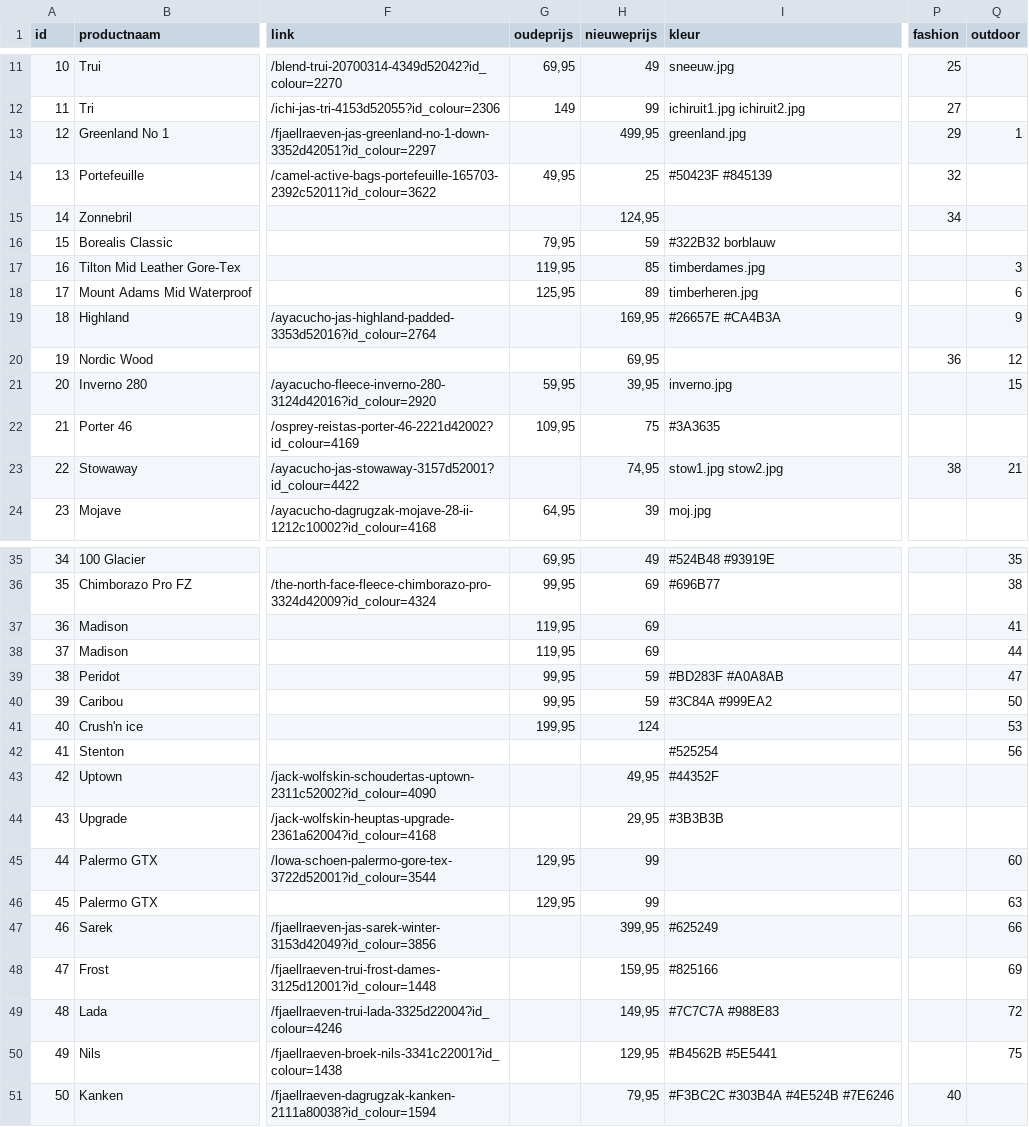
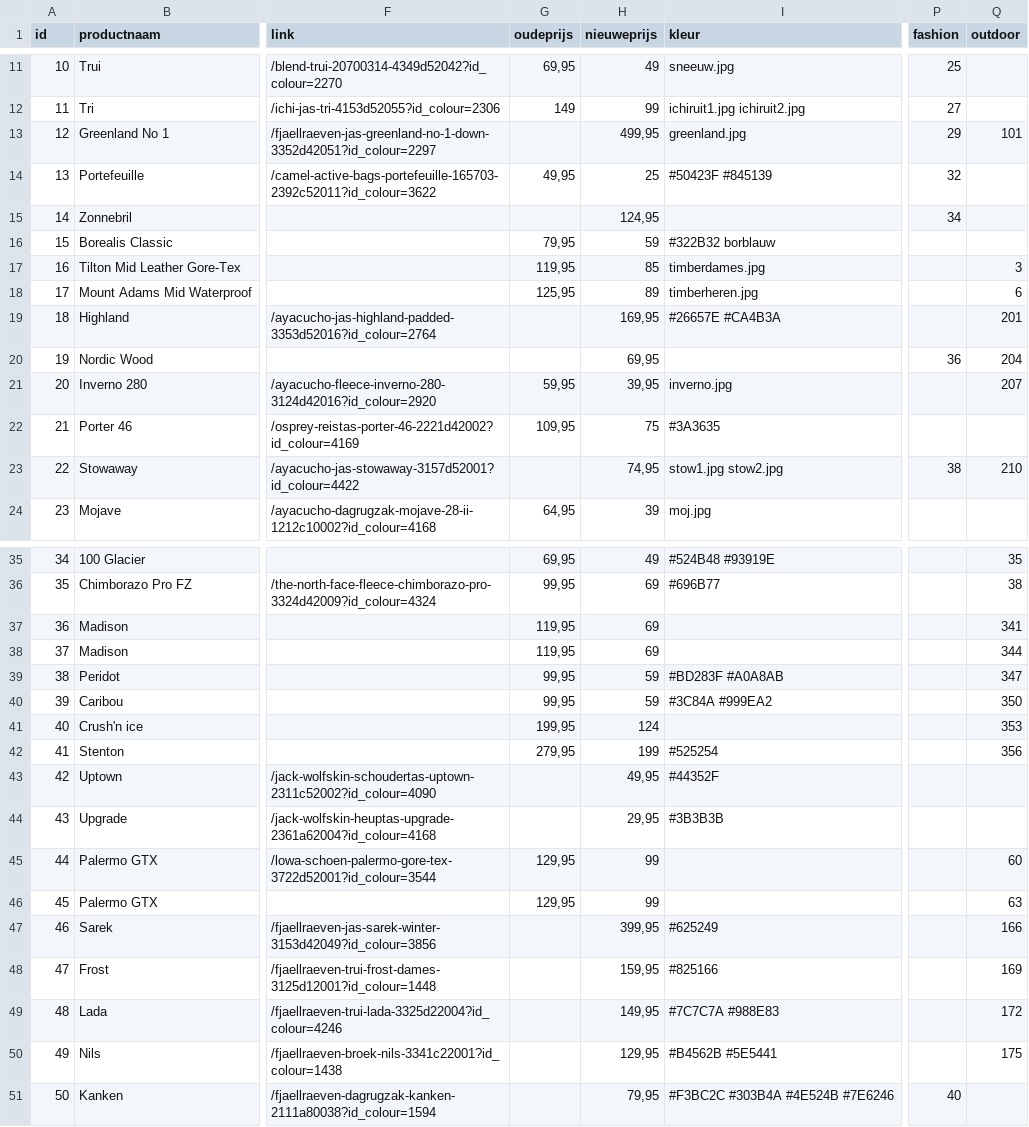
Before and after one commit to ASAdventure-web/LP_folder_1510, a CSV file: excel/csv/producten.csv, drawn as a sheet; only a part is shown, gaps mark what is left out; the diff covers the shown part only; the diff names each change by its address in the sheet, - before the commit and + after, or states it on an @@ line.

Commit message:
export producten

```diff
--- a/excel/csv/producten.csv
+++ b/excel/csv/producten.csv
-Q13 (outdoor): 1
+Q13 (outdoor): 101
-Q19 (outdoor): 9
+Q19 (outdoor): 201
-Q20 (outdoor): 12
+Q20 (outdoor): 204
-Q21 (outdoor): 15
+Q21 (outdoor): 207
-Q23 (outdoor): 21
+Q23 (outdoor): 210
-Q37 (outdoor): 41
+Q37 (outdoor): 341
-Q38 (outdoor): 44
+Q38 (outdoor): 344
-Q39 (outdoor): 47
+Q39 (outdoor): 347
-Q40 (outdoor): 50
+Q40 (outdoor): 350
-Q41 (outdoor): 53
+Q41 (outdoor): 353
-G42 (oudeprijs): (empty)
+G42 (oudeprijs): 279,95
-H42 (nieuweprijs): (empty)
+H42 (nieuweprijs): 199
-Q42 (outdoor): 56
+Q42 (outdoor): 356
-Q47 (outdoor): 66
+Q47 (outdoor): 166
-Q48 (outdoor): 69
+Q48 (outdoor): 169
-Q49 (outdoor): 72
+Q49 (outdoor): 172
-Q50 (outdoor): 75
+Q50 (outdoor): 175
```
Also changed, not shown: 4 edited cells elsewhere in this file.
